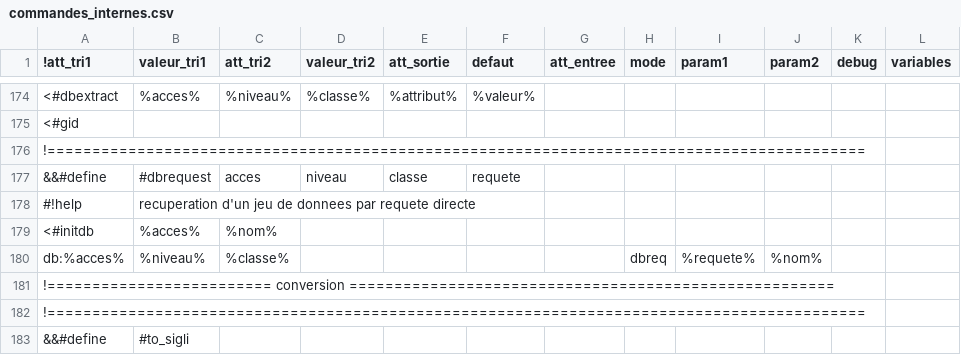
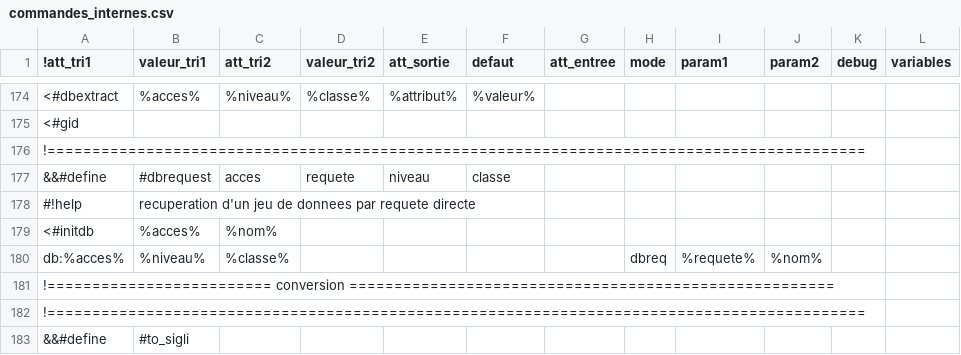
Before and after one commit to service-GCT-EMS/pyetl, a CSV file: pyetl/moteur/fonctions/commandes_internes.csv, drawn as a sheet; only a part is shown, gaps mark what is left out; the diff names each change by its address in the sheet, - before the commit and + after, or states it on an @@ line.

```diff
--- a/pyetl/moteur/fonctions/commandes_internes.csv
+++ b/pyetl/moteur/fonctions/commandes_internes.csv
-D177 (valeur_tri2): niveau
+D177 (valeur_tri2): requete
-E177 (att_sortie): classe
+E177 (att_sortie): niveau
-F177 (defaut): requete
+F177 (defaut): classe
```
Also changed, not shown: 26 other files.
